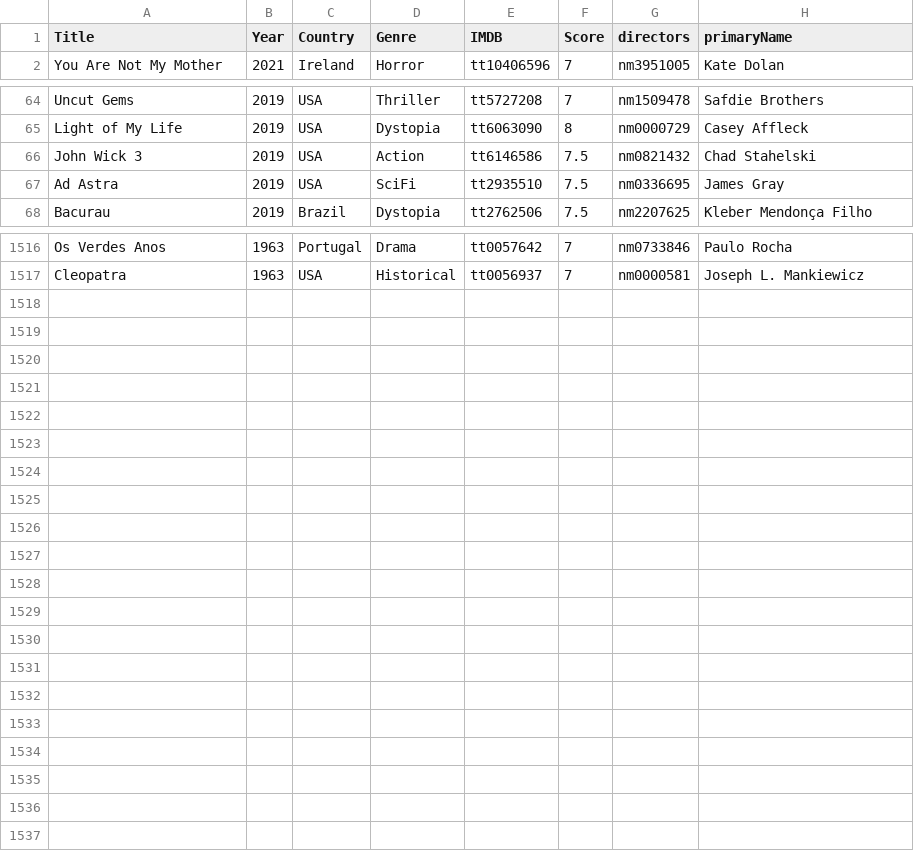
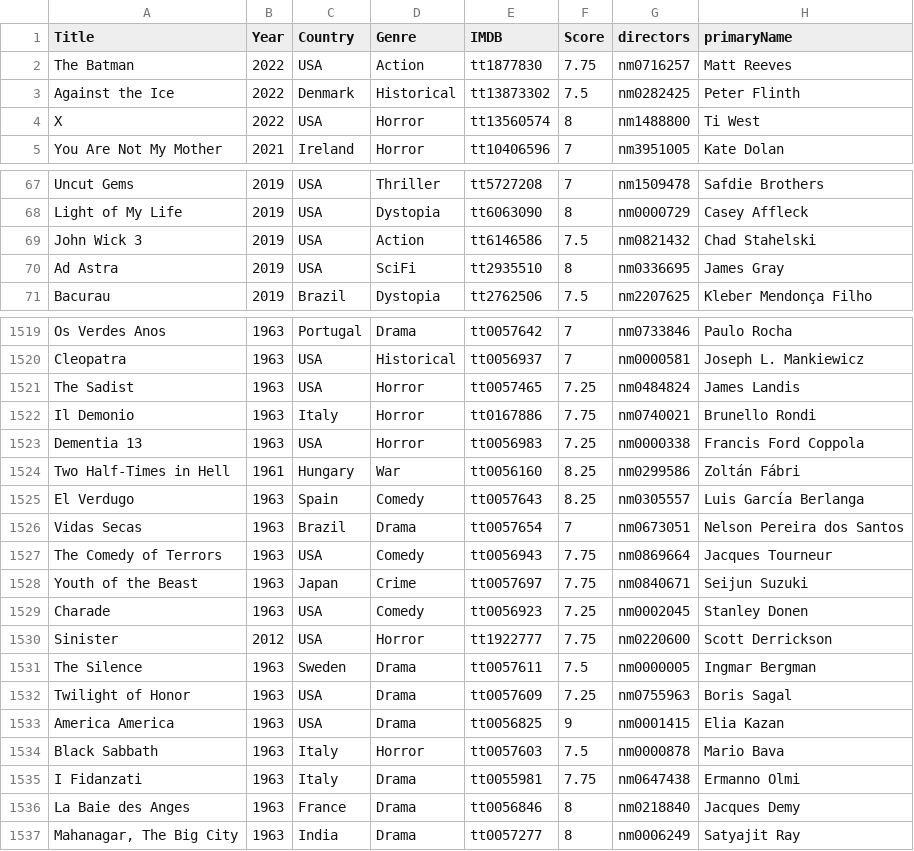
Before and after one commit to jpneto/movies, a CSV file: movies/best_movies_info.csv, drawn as a sheet; only a part is shown, gaps mark what is left out.

```diff
--- a/movies/best_movies_info.csv
+++ b/movies/best_movies_info.csv
@@ -1,2 +1,5 @@
 Title;Year;Country;Genre;IMDB;Score;directors;primaryName
+The Batman;2022;USA;Action;tt1877830;7.75;nm0716257;Matt Reeves
+Against the Ice;2022;Denmark;Historical;tt13873302;7.5;nm0282425;Peter Flinth
+X;2022;USA;Horror;tt13560574;8;nm1488800;Ti West
 You Are Not My Mother;2021;Ireland;Horror;tt10406596;7;nm3951005;Kate Dolan
@@ -66,3 +69,3 @@ Light of My Life;2019;USA;Dystopia;tt6063090;8;nm0000729;Casey Affleck
 John Wick 3;2019;USA;Action;tt6146586;7.5;nm0821432;Chad Stahelski
-Ad Astra;2019;USA;SciFi;tt2935510;7.5;nm0336695;James Gray
+Ad Astra;2019;USA;SciFi;tt2935510;8;nm0336695;James Gray
 Bacurau;2019;Brazil;Dystopia;tt2762506;7.5;nm2207625;Kleber Mendonça Filho
@@ -1517 +1520,18 @@ Os Verdes Anos;1963;Portugal;Drama;tt0057642;7;nm0733846;Paulo Rocha
 Cleopatra;1963;USA;Historical;tt0056937;7;nm0000581;Joseph L. Mankiewicz
+The Sadist;1963;USA;Horror;tt0057465;7.25;nm0484824;James Landis
+Il Demonio;1963;Italy;Horror;tt0167886;7.75;nm0740021;Brunello Rondi
+Dementia 13;1963;USA;Horror;tt0056983;7.25;nm0000338;Francis Ford Coppola
+Two Half-Times in Hell;1961;Hungary;War;tt0056160;8.25;nm0299586;Zoltán Fábri
+El Verdugo;1963;Spain;Comedy;tt0057643;8.25;nm0305557;Luis García Berlanga
+Vidas Secas;1963;Brazil;Drama;tt0057654;7;nm0673051;Nelson Pereira dos Santos
+The Comedy of Terrors;1963;USA;Comedy;tt0056943;7.75;nm0869664;Jacques Tourneur
+Youth of the Beast;1963;Japan;Crime;tt0057697;7.75;nm0840671;Seijun Suzuki
+Charade;1963;USA;Comedy;tt0056923;7.25;nm0002045;Stanley Donen
+Sinister;2012;USA;Horror;tt1922777;7.75;nm0220600;Scott Derrickson
+The Silence;1963;Sweden;Drama;tt0057611;7.5;nm0000005;Ingmar Bergman
+Twilight of Honor;1963;USA;Drama;tt0057609;7.25;nm0755963;Boris Sagal
+America America;1963;USA;Drama;tt0056825;9;nm0001415;Elia Kazan
+Black Sabbath;1963;Italy;Horror;tt0057603;7.5;nm0000878;Mario Bava
+I Fidanzati;1963;Italy;Drama;tt0055981;7.75;nm0647438;Ermanno Olmi
+La Baie des Anges;1963;France;Drama;tt0056846;8;nm0218840;Jacques Demy
+Mahanagar, The Big City;1963;India;Drama;tt0057277;8;nm0006249;Satyajit Ray
```
Also changed, not shown: movies/ratings.csv, 1 other file.
